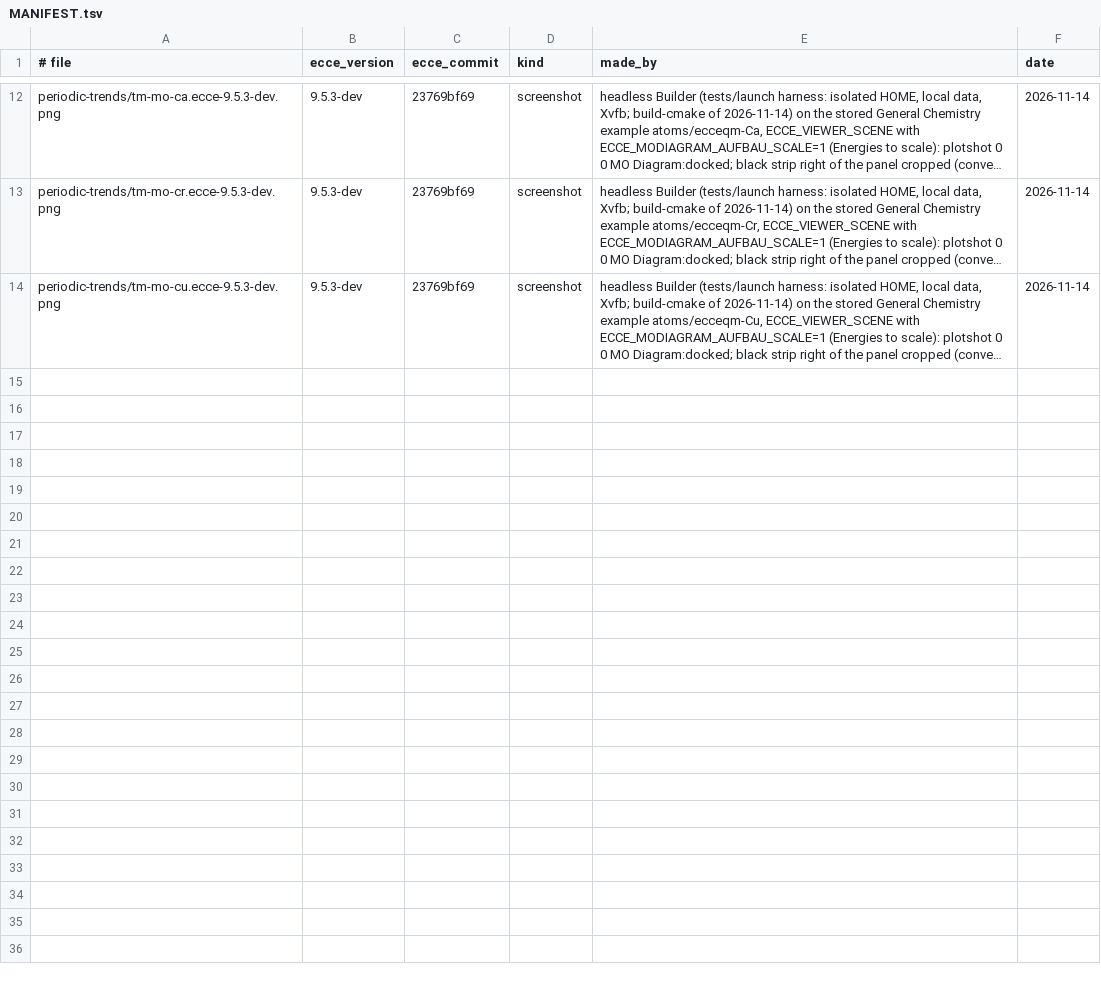
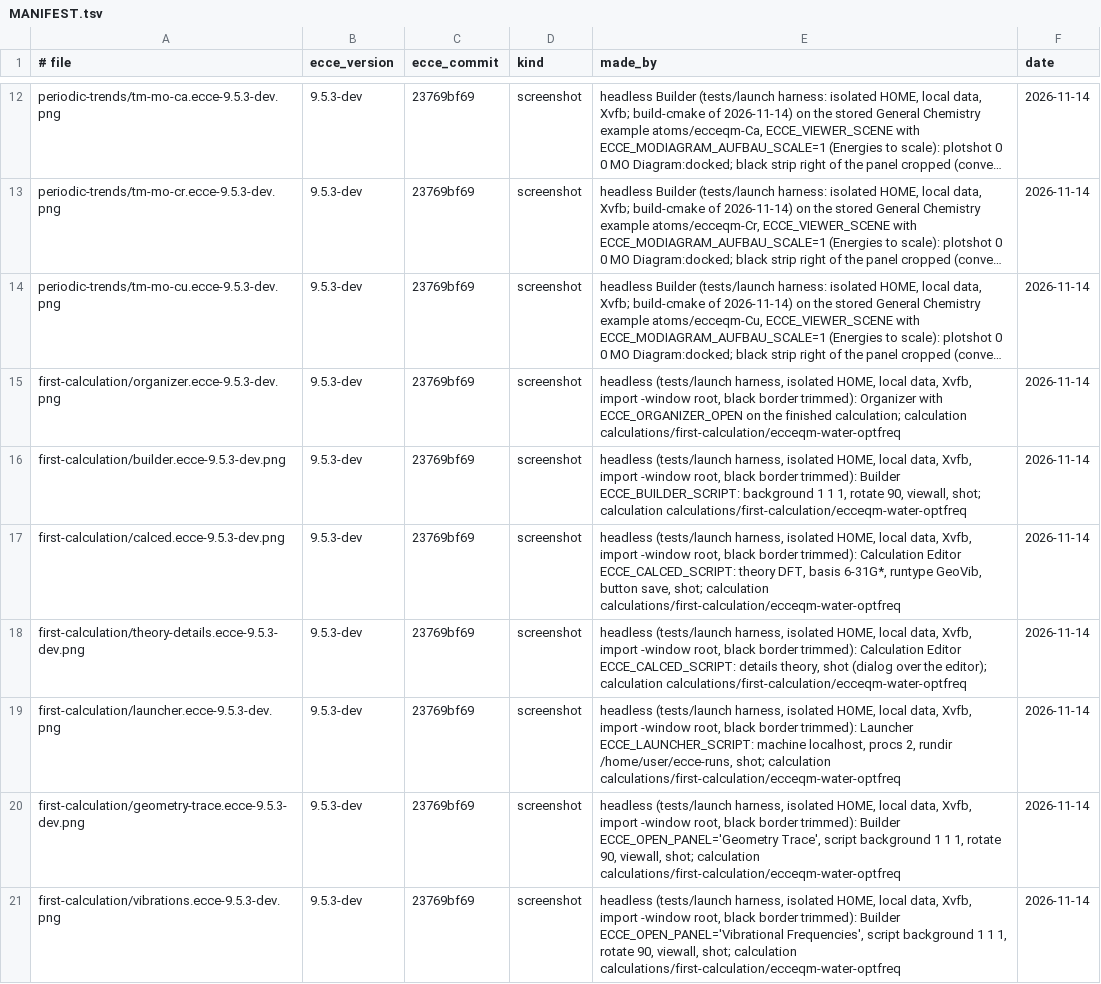
Before and after one commit to FriendsofECCE/ecce-by-example, a TSV file: figures/MANIFEST.tsv, drawn as a sheet; only a part is shown, gaps mark what is left out; long unchanged cells end in …; the diff names each change by its address in the sheet, - before the commit and + after, or states it on an @@ line.

```diff
--- a/figures/MANIFEST.tsv
+++ b/figures/MANIFEST.tsv
+row 15: first-calculation/organizer.ecce-9.5.3-dev.png | 9.5.3-dev | 23769bf69 | screenshot | headless (tests/launch harness, isolated HOME, local data, Xvfb, import -window root, black border trimmed): Organizer with ECCE_ORGANIZER_OPEN on the finished calculation; calculation calculations/first-calculation/ecceqm-water-optfreq | 2026-11-14
+row 16: first-calculation/builder.ecce-9.5.3-dev.png | 9.5.3-dev | 23769bf69 | screenshot | headless (tests/launch harness, isolated HOME, local data, Xvfb, import -window root, black border trimmed): Builder ECCE_BUILDER_SCRIPT: background 1 1 1, rotate 90, viewall, shot; calculation calculations/first-calculation/ecceqm-water-optfreq | 2026-11-14
+row 17: first-calculation/calced.ecce-9.5.3-dev.png | 9.5.3-dev | 23769bf69 | screenshot | headless (tests/launch harness, isolated HOME, local data, Xvfb, import -window root, black border trimmed): Calculation Editor ECCE_CALCED_SCRIPT: theory DFT, basis 6-31G*, runtype GeoVib, button save, shot; calculation calculations/first-calculation/ecceqm-water-optfreq | 2026-11-14
+row 18: first-calculation/theory-details.ecce-9.5.3-dev.png | 9.5.3-dev | 23769bf69 | screenshot | headless (tests/launch harness, isolated HOME, local data, Xvfb, import -window root, black border trimmed): Calculation Editor ECCE_CALCED_SCRIPT: details theory, shot (dialog over the editor); calculation calculations/first-calculation/ecceqm-water-optfreq | 2026-11-14
+row 19: first-calculation/launcher.ecce-9.5.3-dev.png | 9.5.3-dev | 23769bf69 | screenshot | headless (tests/launch harness, isolated HOME, local data, Xvfb, import -window root, black border trimmed): Launcher ECCE_LAUNCHER_SCRIPT: machine localhost, procs 2, rundir /home/user/ecce-runs, shot; calculation calculations/first-calculation/ecceqm-water-optfreq | 2026-11-14
+row 20: first-calculation/geometry-trace.ecce-9.5.3-dev.png | 9.5.3-dev | 23769bf69 | screenshot | headless (tests/launch harness, isolated HOME, local data, Xvfb, import -window root, black border trimmed): Builder ECCE_OPEN_PANEL='Geometry Trace', script background 1 1 1, rotate 90, viewall, shot; calculation calculations/first-calculation/ecceqm-water-optfreq | 2026-11-14
+row 21: first-calculation/vibrations.ecce-9.5.3-dev.png | 9.5.3-dev | 23769bf69 | screenshot | headless (tests/launch harness, isolated HOME, local data, Xvfb, import -window root, black border trimmed): Builder ECCE_OPEN_PANEL='Vibrational Frequencies', script background 1 1 1, rotate 90, viewall, shot; calculation calculations/first-calculation/ecceqm-water-optfreq | 2026-11-14
```
Also changed, not shown: calculations/CATALOG.tsv, 22 other files.
